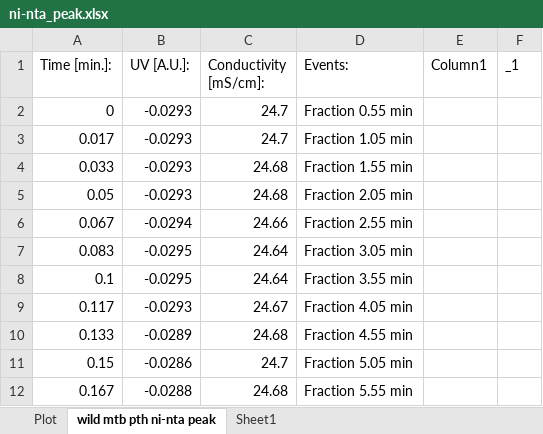
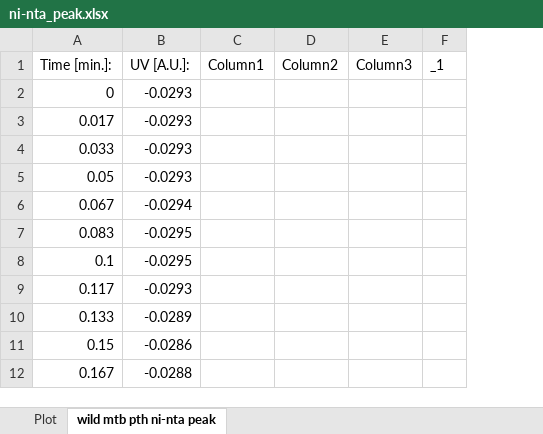
Before and after one commit to virtual-labs/exp-protein-chromatography-iitkgp, an Excel workbook: experiment/simulation/plotdata/ni-nta_peak.xlsx, sheet wild mtb pth ni-nta peak, drawn as a sheet; only a part is shown; values as stored, in another font and other column widths than the file's, no borders; table styles not drawn; removed rows and columns are numbered as before the commit, all else as after; the diff names each change by its address in the sheet, - before the commit and + after, or states it on an @@ line.

Commit message:
exp6 simulation uploaded

```diff
--- a/experiment/simulation/plotdata/ni-nta_peak.xlsx (sheet wild mtb pth ni-nta peak)
+++ b/experiment/simulation/plotdata/ni-nta_peak.xlsx (sheet wild mtb pth ni-nta peak)
-sheet tab: Sheet1
-column C (Conductivity [mS/cm]:), rows 2-12: 24.7 | 24.7 | 24.68 | 24.68 | 24.66 | 24.64 | 24.64 | 24.67 | 24.68 | 24.7 | 24.68
-column D (Events:), rows 2-12: Fraction 0.55 min | Fraction 1.05 min | Fraction 1.55 min | Fraction 2.05 min | Fraction 2.55 min | Fraction 3.05 min | Fraction 3.55 min | Fraction 4.05 min | Fraction 4.55 min | Fraction 5.05 min | Fraction 5.55 min
+column D (Column2), empty
+column E (Column3), empty
```
Also changed, not shown: charts or pictures, 4 other files.
